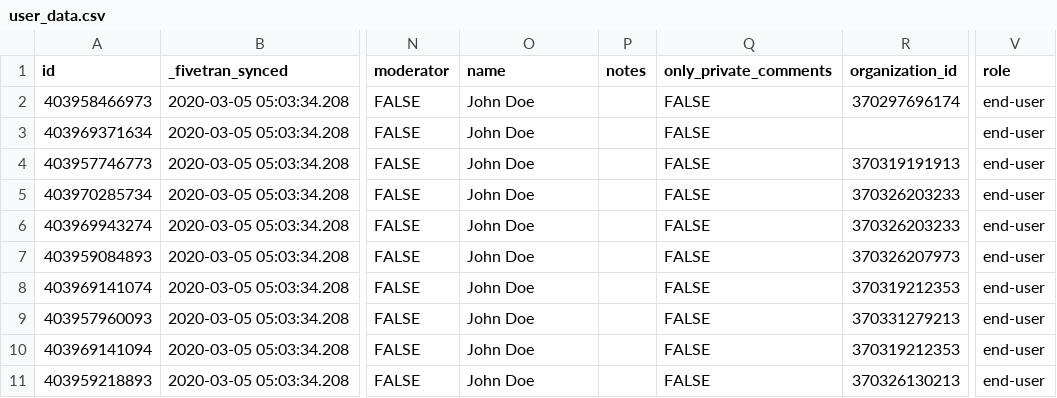
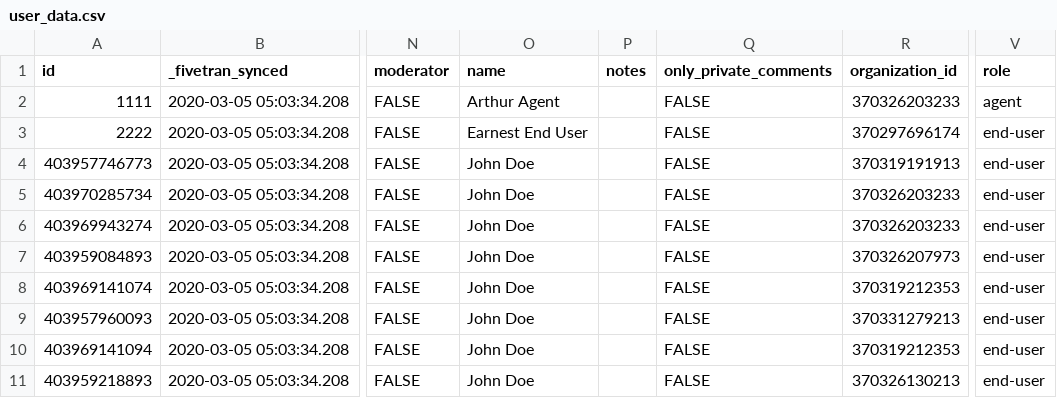
Before and after one commit to fivetran/dbt_zendesk, a CSV file: integration_tests/seeds/user_data.csv, drawn as a sheet; only a part is shown, gaps mark what is left out; the diff names each change by its address in the sheet, - before the commit and + after, or states it on an @@ line.

```diff
--- a/integration_tests/seeds/user_data.csv
+++ b/integration_tests/seeds/user_data.csv
-A2 (id): 403958466973
+A2 (id): 1111
-O2 (name): John Doe
+O2 (name): Arthur Agent
-R2 (organization_id): 370297696174
+R2 (organization_id): 370326203233
-V2 (role): end-user
+V2 (role): agent
-A3 (id): 403969371634
+A3 (id): 2222
-O3 (name): John Doe
+O3 (name): Earnest End User
-R3 (organization_id): (empty)
+R3 (organization_id): 370297696174
```
Also changed, not shown: integration_tests/seeds/ticket_data.csv, integration_tests/seeds/ticket_field_history_data.csv, 8 other files.
